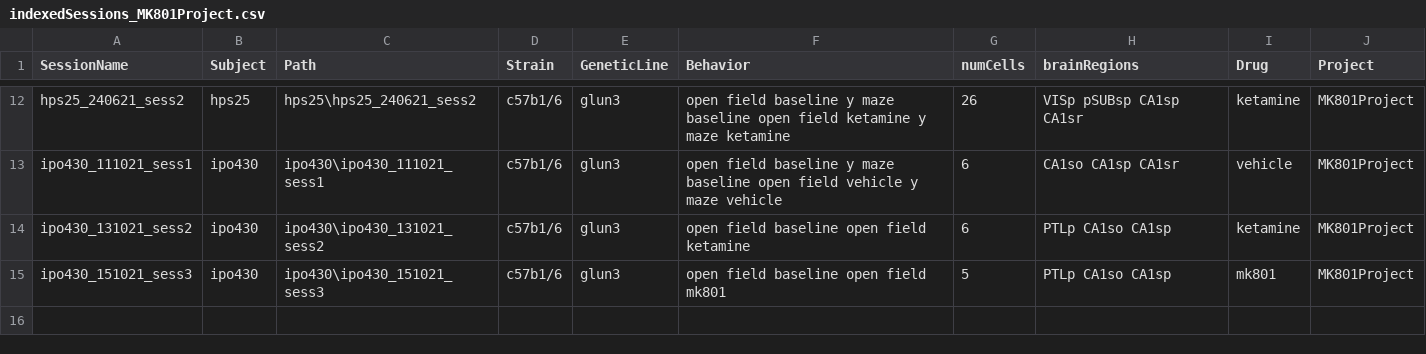
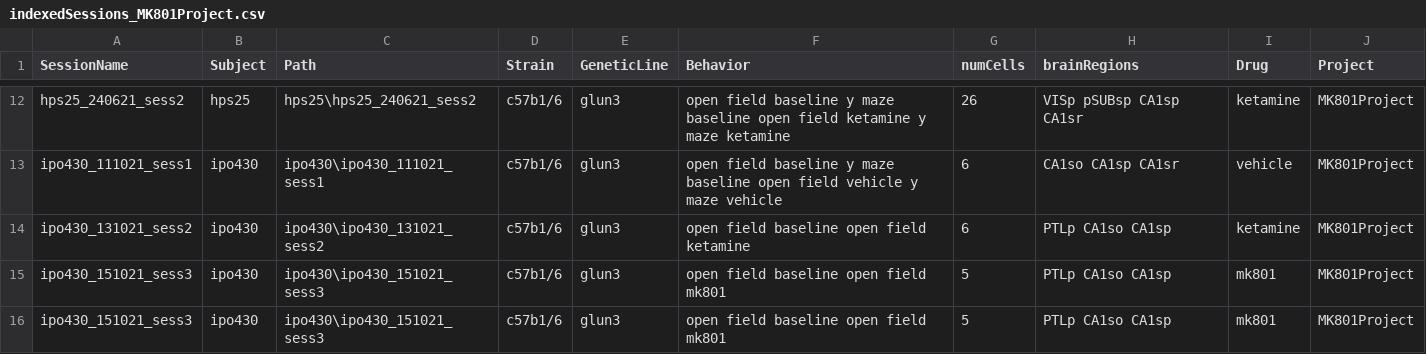
Before and after one commit to abadpablo/MK801Project, a CSV file: indexedSessions_MK801Project.csv, drawn as a sheet; only a part is shown, gaps mark what is left out.

Commit message:
Added Session: IPO430_151021_sess3

```diff
--- a/indexedSessions_MK801Project.csv
+++ b/indexedSessions_MK801Project.csv
@@ -15 +15,2 @@ ipo430_131021_sess2,ipo430,ipo430\ipo430_131021_sess2,c57b1/6,glun3,open field b
 ipo430_151021_sess3,ipo430,ipo430\ipo430_151021_sess3,c57b1/6,glun3,open field baseline open field mk801,5,PTLp CA1so CA1sp,mk801,MK801Project
+ipo430_151021_sess3,ipo430,ipo430\ipo430_151021_sess3,c57b1/6,glun3,open field baseline open field mk801,5,PTLp CA1so CA1sp,mk801,MK801Project
```
